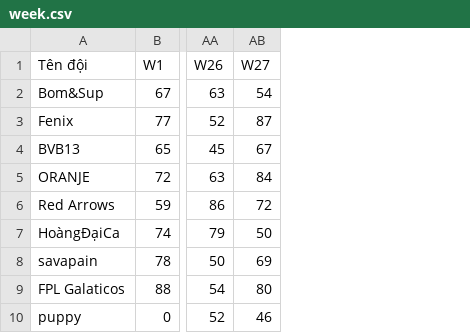
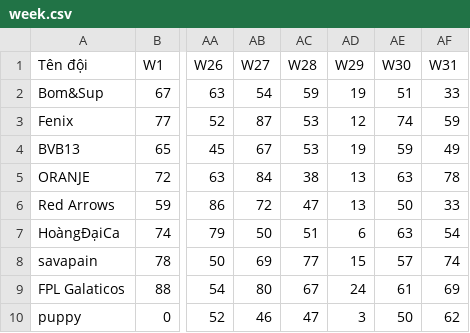
Before and after one commit to dttung79/Fantasy, a CSV file: week.csv, drawn as a sheet; only a part is shown, gaps mark what is left out; the diff names each change by its address in the sheet, - before the commit and + after, or states it on an @@ line.

```diff
--- a/week.csv
+++ b/week.csv
+column AC (W28), rows 2-10: 59 | 53 | 53 | 38 | 47 | 51 | 77 | 67 | 47
+column AD (W29), rows 2-10: 19 | 12 | 19 | 13 | 13 | 6 | 15 | 24 | 3
+column AE (W30), rows 2-10: 51 | 74 | 59 | 63 | 50 | 63 | 57 | 61 | 50
+column AF (W31), rows 2-10: 33 | 59 | 49 | 78 | 33 | 54 | 74 | 69 | 62
```
Also changed, not shown: 4 other files.
